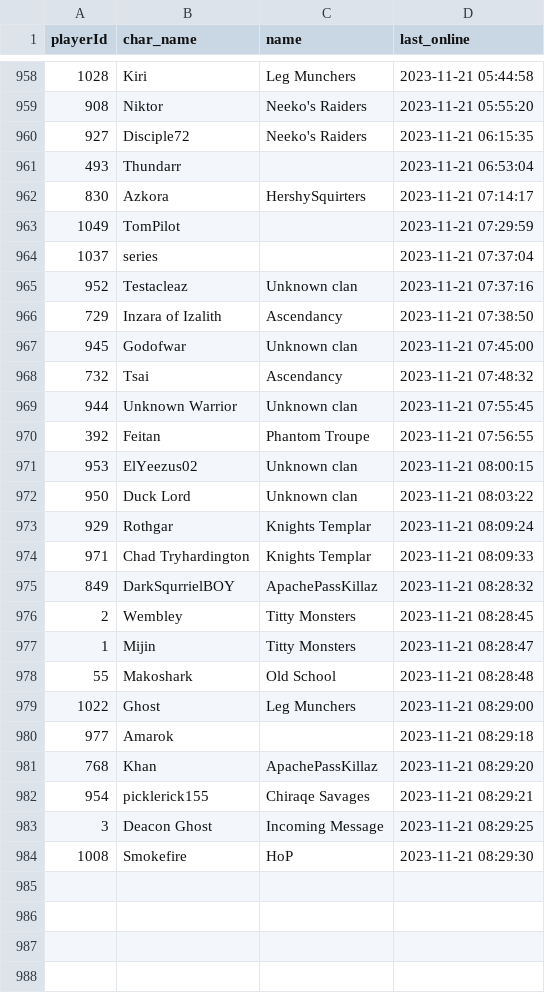
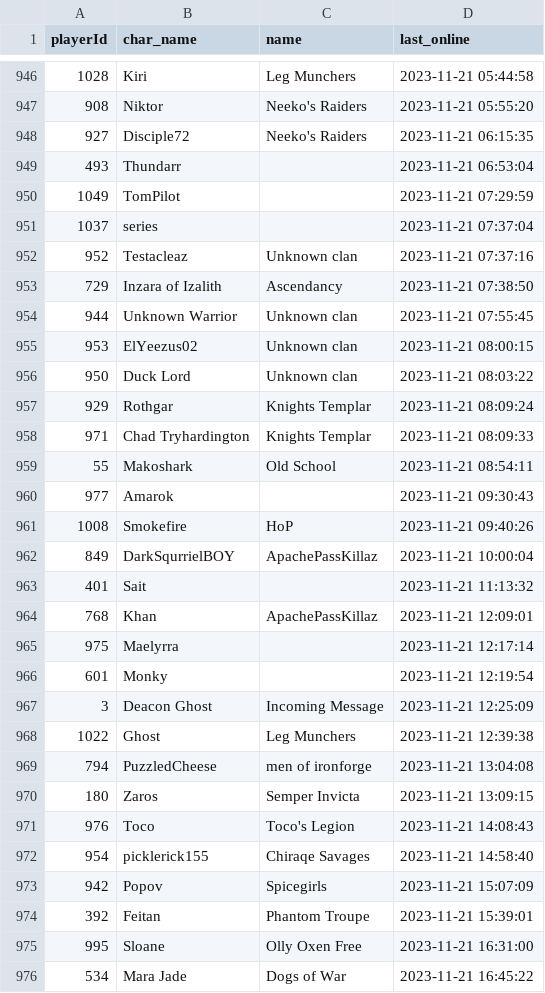
Before and after one commit to Mijin1/Logins, a CSV file: output.csv, drawn as a sheet; only a part is shown, gaps mark what is left out; the diff covers the shown part only.

Commit message:
Update data

```diff
--- a/output.csv
+++ b/output.csv
@@ -961,3 +949,2 @@ playerId,char_name,name,last_online
 493,Thundarr,,2023-11-21 06:53:04
-830,Azkora,HershySquirters,2023-11-21 07:14:17
 1049,TomPilot,,2023-11-21 07:29:59
@@ -966,6 +953,3 @@ playerId,char_name,name,last_online
 729,Inzara of Izalith,Ascendancy,2023-11-21 07:38:50
-945,Godofwar,Unknown clan,2023-11-21 07:45:00
-732,Tsai,Ascendancy,2023-11-21 07:48:32
 944,Unknown Warrior,Unknown clan,2023-11-21 07:55:45
-392,Feitan,Phantom Troupe,2023-11-21 07:56:55
 953,ElYeezus02,Unknown clan,2023-11-21 08:00:15
@@ -974,11 +958,19 @@ playerId,char_name,name,last_online
 971,Chad Tryhardington,Knights Templar,2023-11-21 08:09:33
-849,DarkSqurrielBOY,ApachePassKillaz,2023-11-21 08:28:32
-2,Wembley,Titty Monsters,2023-11-21 08:28:45
-1,Mijin,Titty Monsters,2023-11-21 08:28:47
-55,Makoshark,Old School,2023-11-21 08:28:48
-1022,Ghost,Leg Munchers,2023-11-21 08:29:00
-977,Amarok,,2023-11-21 08:29:18
-768,Khan,ApachePassKillaz,2023-11-21 08:29:20
-954,picklerick155,Chiraqe Savages,2023-11-21 08:29:21
-3,Deacon Ghost,Incoming Message,2023-11-21 08:29:25
-1008,Smokefire,HoP,2023-11-21 08:29:30
+55,Makoshark,Old School,2023-11-21 08:54:11
+977,Amarok,,2023-11-21 09:30:43
+1008,Smokefire,HoP,2023-11-21 09:40:26
+849,DarkSqurrielBOY,ApachePassKillaz,2023-11-21 10:00:04
+401,Sait,,2023-11-21 11:13:32
+768,Khan,ApachePassKillaz,2023-11-21 12:09:01
+975,Maelyrra,,2023-11-21 12:17:14
+601,Monky,,2023-11-21 12:19:54
+3,Deacon Ghost,Incoming Message,2023-11-21 12:25:09
+1022,Ghost,Leg Munchers,2023-11-21 12:39:38
+794,PuzzledCheese,men of ironforge,2023-11-21 13:04:08
+180,Zaros,Semper Invicta,2023-11-21 13:09:15
+976,Toco,Toco's Legion,2023-11-21 14:08:43
+954,picklerick155,Chiraqe Savages,2023-11-21 14:58:40
+942,Popov,Spicegirls,2023-11-21 15:07:09
+392,Feitan,Phantom Troupe,2023-11-21 15:39:01
+995,Sloane,Olly Oxen Free,2023-11-21 16:31:00
+534,Mara Jade,Dogs of War,2023-11-21 16:45:22
```
Also changed, not shown: 8 added rows and 12 removed rows elsewhere in this file.
